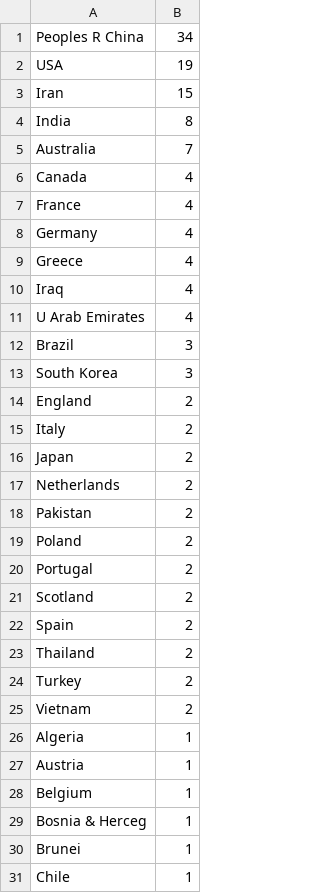
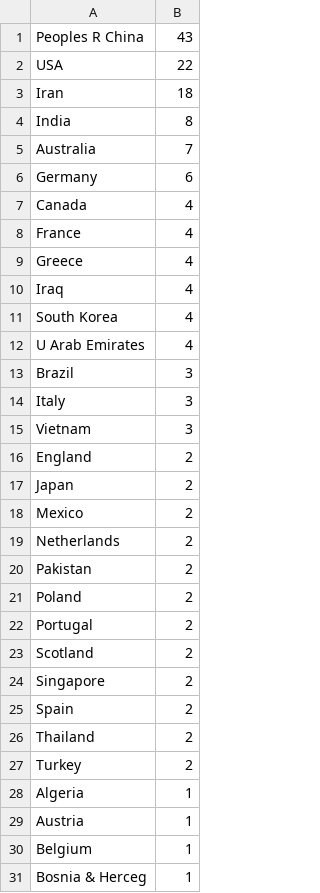
Before and after one commit to zhipeter/Relaxing-3-, a CSV file: SumCountries.csv, drawn as a sheet; only a part is shown; the shorter side is filled out with more unchanged rows; the diff covers the shown part only.

```diff
--- a/SumCountries.csv
+++ b/SumCountries.csv
@@ -1,17 +1,19 @@
-Peoples R China	34
-USA	19
-Iran	15
+Peoples R China	43
+USA	22
+Iran	18
 India	8
 Australia	7
+Germany	6
 Canada	4
 France	4
-Germany	4
 Greece	4
 Iraq	4
+South Korea	4
 U Arab Emirates	4
 Brazil	3
-South Korea	3
+Italy	3
+Vietnam	3
 England	2
-Italy	2
 Japan	2
+Mexico	2
 Netherlands	2
@@ -21,2 +23,3 @@ Portugal	2
 Scotland	2
+Singapore	2
 Spain	2
@@ -24,3 +27,2 @@ Thailand	2
 Turkey	2
-Vietnam	2
 Algeria	1
```
Also changed, not shown: 1 removed row elsewhere in this file, SumOrganizations.csv, SumPublication.csv, 12 other files.
